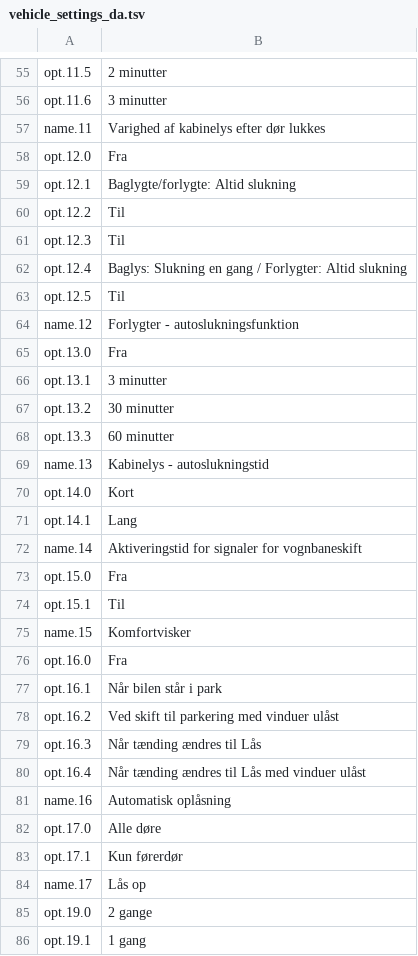
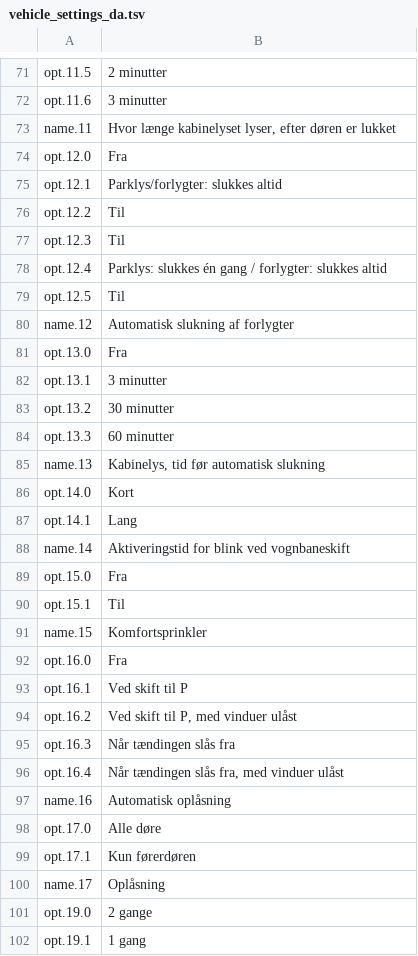
Before and after one commit to corautem/phev-remote-plus, a TSV file: core/src/main/resources/io/github/anwo91/phevlink/core/model/vehicle_settings_da.tsv, drawn as a sheet; only a part is shown, gaps mark what is left out; the diff covers the shown part only.

```diff
--- a/core/src/main/resources/io/github/anwo91/phevlink/core/model/vehicle_settings_da.tsv
+++ b/core/src/main/resources/io/github/anwo91/phevlink/core/model/vehicle_settings_da.tsv
@@ -56,10 +72,10 @@ opt.11.5	2 minutter
 opt.11.6	3 minutter
-name.11	Varighed af kabinelys efter dør lukkes
+name.11	Hvor længe kabinelyset lyser, efter døren er lukket
 opt.12.0	Fra
-opt.12.1	Baglygte/forlygte: Altid slukning
+opt.12.1	Parklys/forlygter: slukkes altid
 opt.12.2	Til
 opt.12.3	Til
-opt.12.4	Baglys: Slukning en gang / Forlygter: Altid slukning
+opt.12.4	Parklys: slukkes én gang / forlygter: slukkes altid
 opt.12.5	Til
-name.12	Forlygter - autoslukningsfunktion
+name.12	Automatisk slukning af forlygter
 opt.13.0	Fra
@@ -68,18 +84,18 @@ opt.13.2	30 minutter
 opt.13.3	60 minutter
-name.13	Kabinelys - autoslukningstid
+name.13	Kabinelys, tid før automatisk slukning
 opt.14.0	Kort
 opt.14.1	Lang
-name.14	Aktiveringstid for signaler for vognbaneskift
+name.14	Aktiveringstid for blink ved vognbaneskift
 opt.15.0	Fra
 opt.15.1	Til
-name.15	Komfortvisker
+name.15	Komfortsprinkler
 opt.16.0	Fra
-opt.16.1	Når bilen står i park
-opt.16.2	Ved skift til parkering med vinduer ulåst
-opt.16.3	Når tænding ændres til Lås
-opt.16.4	Når tænding ændres til Lås med vinduer ulåst
+opt.16.1	Ved skift til P
+opt.16.2	Ved skift til P, med vinduer ulåst
+opt.16.3	Når tændingen slås fra
+opt.16.4	Når tændingen slås fra, med vinduer ulåst
 name.16	Automatisk oplåsning
 opt.17.0	Alle døre
-opt.17.1	Kun førerdør
-name.17	Lås op
+opt.17.1	Kun førerdøren
+name.17	Oplåsning
 opt.19.0	2 gange
```
Also changed, not shown: 16 added rows, 1 removed row and 61 edited cells elsewhere in this file, core/src/main/resources/io/github/anwo91/phevlink/core/model/vehicle_settings_de.tsv, core/src/main/resources/io/github/anwo91/phevlink/core/model/vehicle_settings_nb.tsv, 35 other files.
